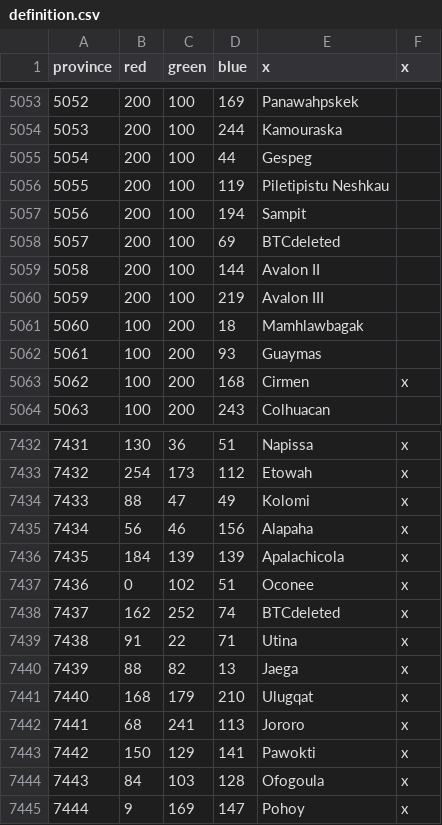
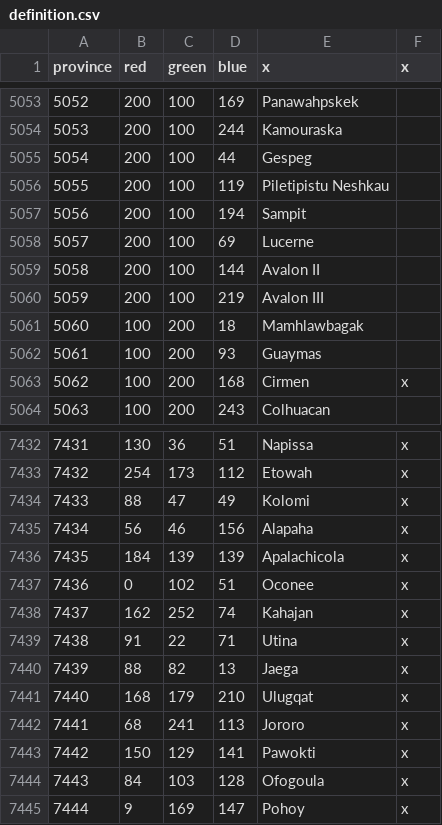
Before and after one commit to AlejandroGiner/Lux-in-Tenebris, a CSV file: map/definition.csv, drawn as a sheet; only a part is shown, gaps mark what is left out; the diff covers the shown part only.

```diff
--- a/map/definition.csv
+++ b/map/definition.csv
@@ -5057,3 +5057,3 @@ province;red;green;blue;x;x
 5056;200;100;194;Sampit
-5057;200;100;69;BTCdeleted
+5057;200;100;69;Lucerne
 5058;200;100;144;Avalon II
@@ -7437,3 +7437,3 @@ province;red;green;blue;x;x
 7436;0;102;51;Oconee;x
-7437;162;252;74;BTCdeleted;x
+7437;162;252;74;Kahajan;x
 7438;91;22;71;Utina;x
```
Also changed, not shown: 11 edited cells elsewhere in this file, map/adjacencies.csv, 49 other files.
